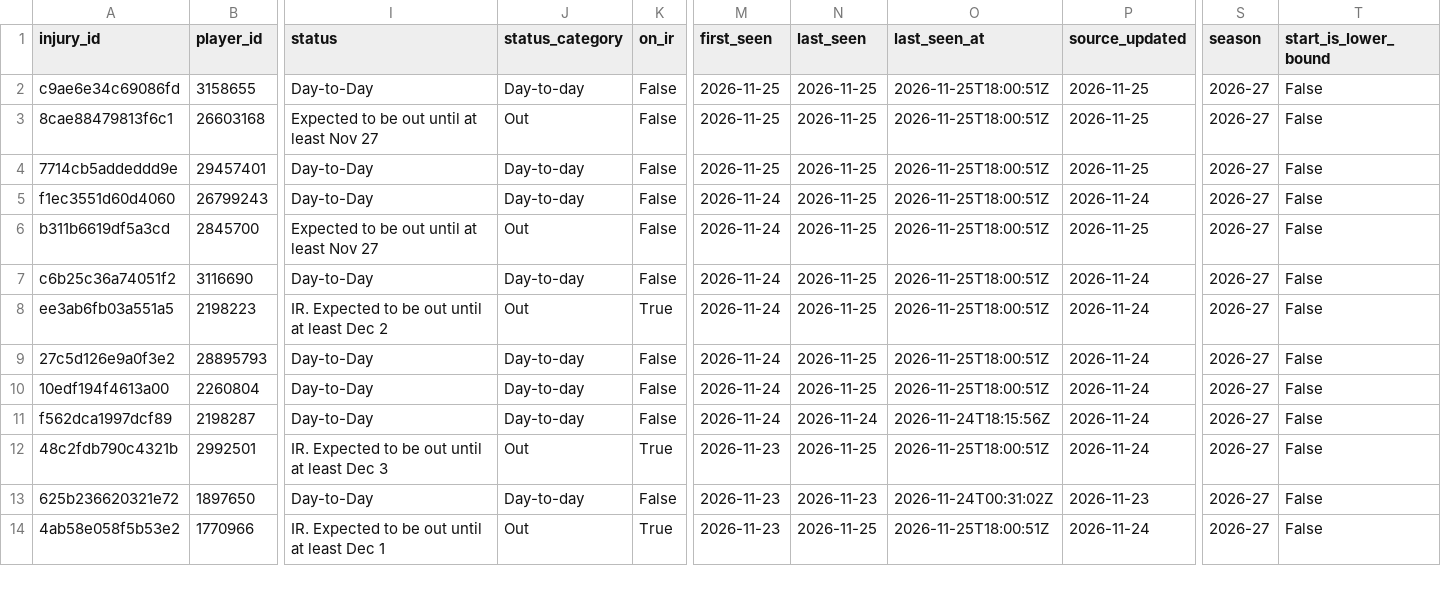
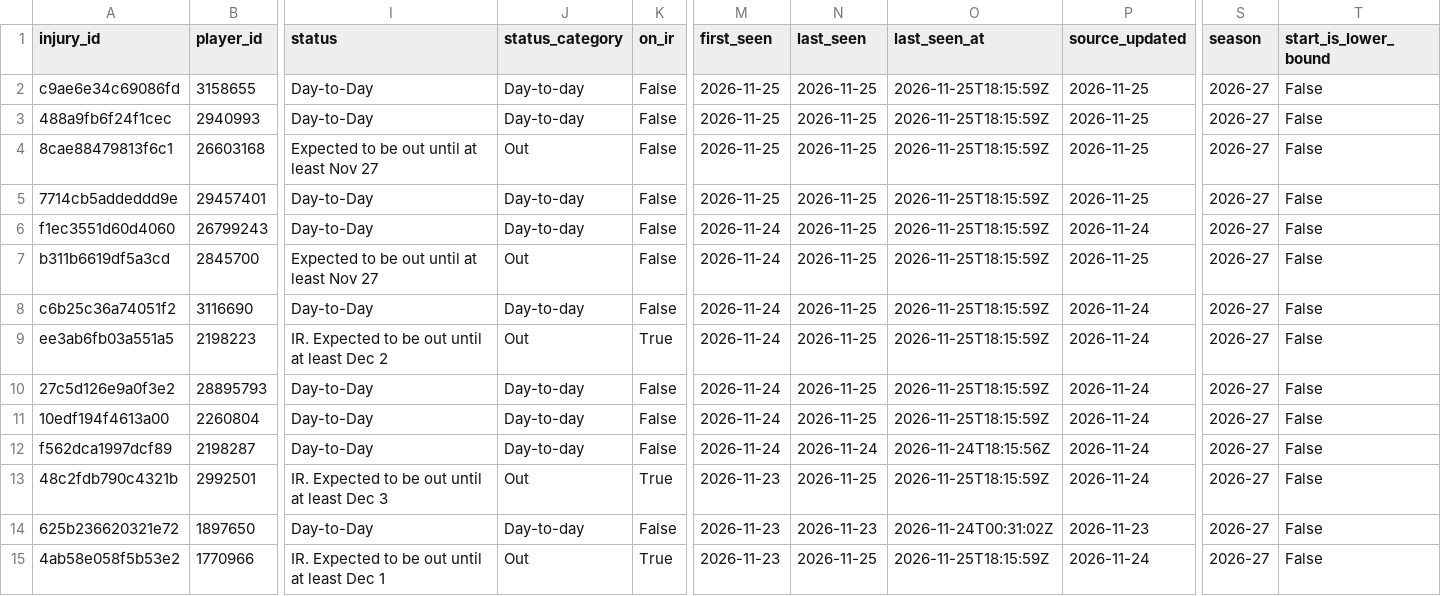
Before and after one commit to ajpayzant/NHL-Injury-Tool, a CSV file: data/injuries.csv, drawn as a sheet; only a part is shown, gaps mark what is left out; addresses are those after the commit; rows hold the shown columns only; the diff covers the shown part only; the diff names each change by its address in the sheet, - before the commit and + after, or states it on an @@ line.

```diff
--- a/data/injuries.csv
+++ b/data/injuries.csv
-O2 (last_seen_at): 2026-11-25T18:00:51Z
+O2 (last_seen_at): 2026-11-25T18:15:59Z
+row 3: 488a9fb6f24f1cec | 2940993 | Day-to-Day | Day-to-day | False | 2026-11-25 | 2026-11-25 | 2026-11-25T18:15:59Z | 2026-11-25 | 2026-27 | False
-O4:O11 (last_seen_at): 2026-11-25T18:00:51Z
+O4:O11 (last_seen_at): 2026-11-25T18:15:59Z
-O13 (last_seen_at): 2026-11-25T18:00:51Z
+O13 (last_seen_at): 2026-11-25T18:15:59Z
-O15 (last_seen_at): 2026-11-25T18:00:51Z
+O15 (last_seen_at): 2026-11-25T18:15:59Z
```
Also changed, not shown: 114 edited cells elsewhere in this file, data/events.csv, data/nhl/players.csv, 3 other files.
